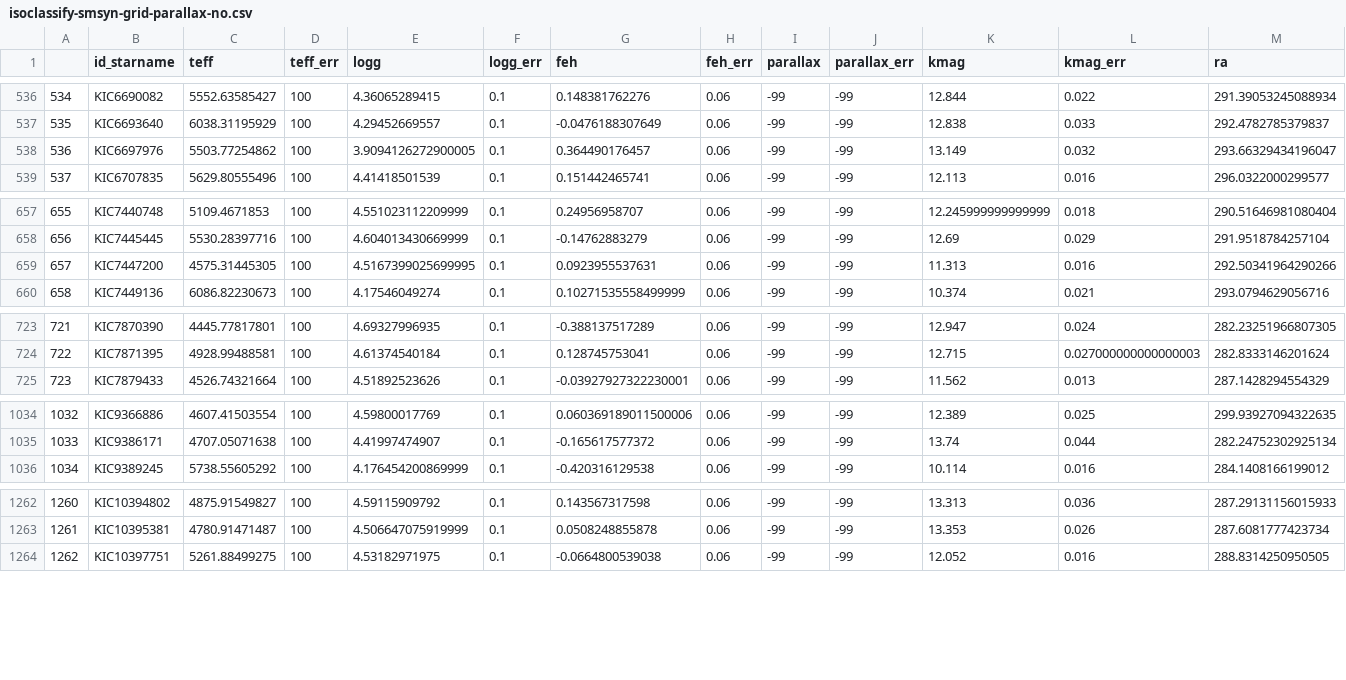
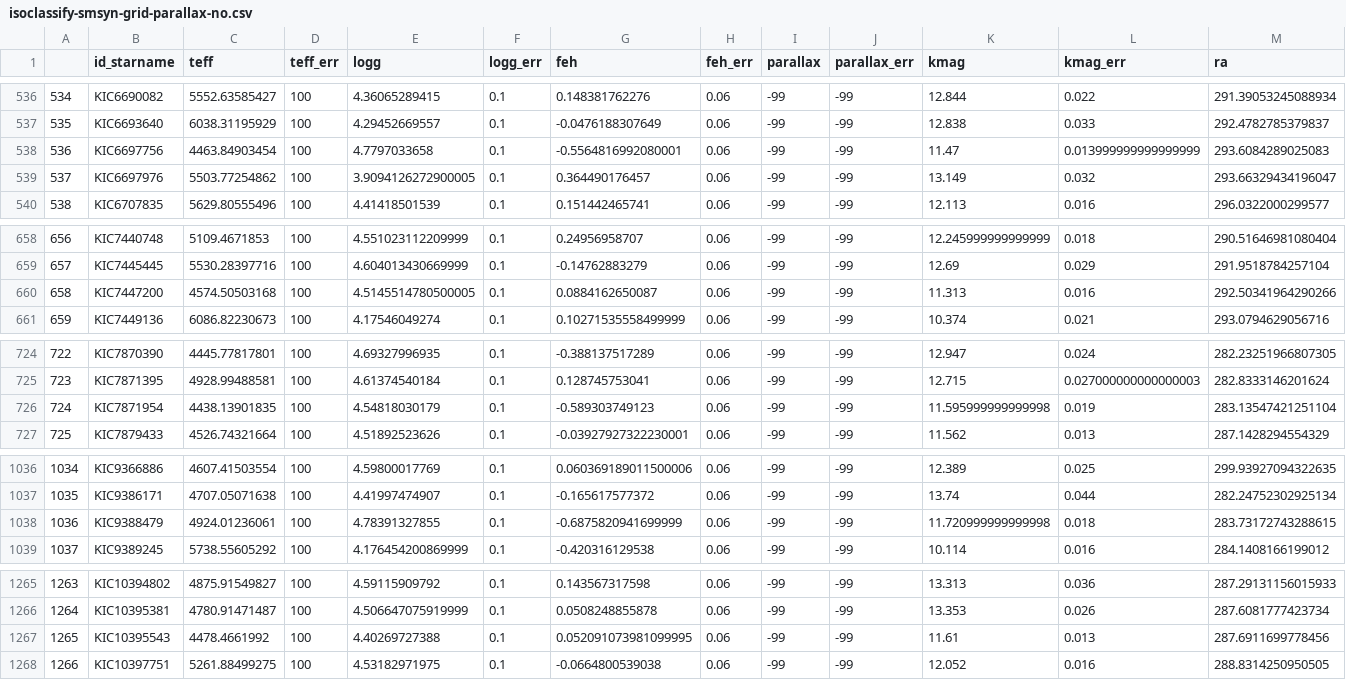
Before and after one commit to petigura/CKS-Cool, a CSV file: data/isoclassify-smsyn-grid-parallax-no.csv, drawn as a sheet; only a part is shown, gaps mark what is left out; addresses are those after the commit; rows hold the shown columns only; the diff names each change by its address in the sheet, - before the commit and + after, or states it on an @@ line.

```diff
--- a/data/isoclassify-smsyn-grid-parallax-no.csv
+++ b/data/isoclassify-smsyn-grid-parallax-no.csv
+row 538: 536 | KIC6697756 | 4463.84903454 | 100 | 4.7797033658 | 0.1 | -0.5564816992080001 | 0.06 | -99 | -99 | 11.47 | 0.013999999999999999 | 293.6084289025083
@@ column A renumbered from row 539 down @@
-C660 (teff): 4575.31445305
+C660 (teff): 4574.50503168
-E660 (logg): 4.5167399025699995
+E660 (logg): 4.5145514780500005
-G660 (feh): 0.0923955537631
+G660 (feh): 0.0884162650087
+row 726: 724 | KIC7871954 | 4438.13901835 | 100 | 4.54818030179 | 0.1 | -0.589303749123 | 0.06 | -99 | -99 | 11.595999999999998 | 0.019 | 283.13547421251104
+row 1038: 1036 | KIC9388479 | 4924.01236061 | 100 | 4.78391327855 | 0.1 | -0.6875820941699999 | 0.06 | -99 | -99 | 11.720999999999998 | 0.018 | 283.73172743288615
+row 1267: 1265 | KIC10395543 | 4478.4661992 | 100 | 4.40269727388 | 0.1 | 0.052091073981099995 | 0.06 | -99 | -99 | 11.61 | 0.013 | 287.6911699778456
```
Also changed, not shown: data/isoclassify-smemp-grid-parallax-no.csv, data/isoclassify-smemp-grid-parallax-yes.csv, 12 other files.
